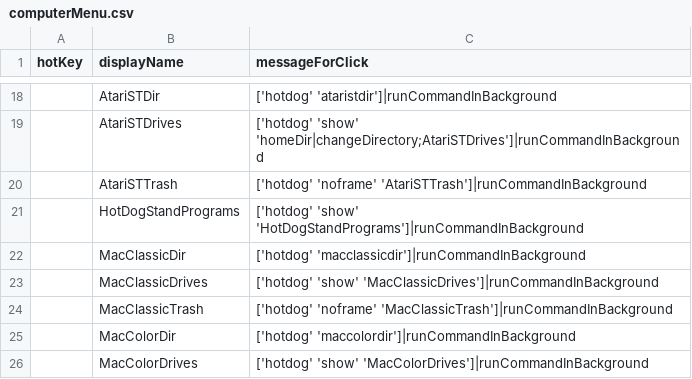
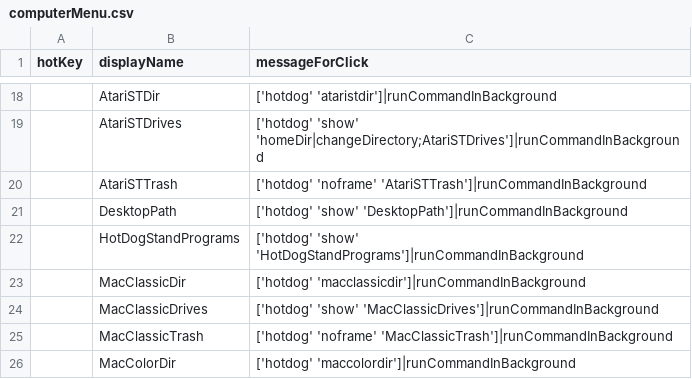
Before and after one commit to arthurchoung/HOTDOG, a CSV file: Config/computerMenu.csv, drawn as a sheet; only a part is shown, gaps mark what is left out; the shorter side is filled out with more unchanged rows.

Commit message:
Added DesktopPath

```diff
--- a/Config/computerMenu.csv
+++ b/Config/computerMenu.csv
@@ -20,2 +20,3 @@ hotKey,displayName,messageForClick
 ,AtariSTTrash,"['hotdog' 'noframe' 'AtariSTTrash']|runCommandInBackground"
+,DesktopPath,"['hotdog' 'show' 'DesktopPath']|runCommandInBackground"
 ,HotDogStandPrograms,"['hotdog' 'show' 'HotDogStandPrograms']|runCommandInBackground"
```
